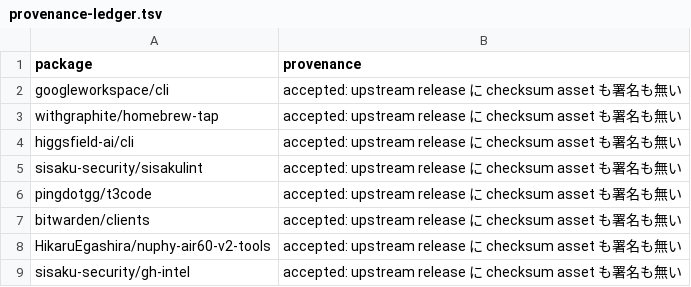
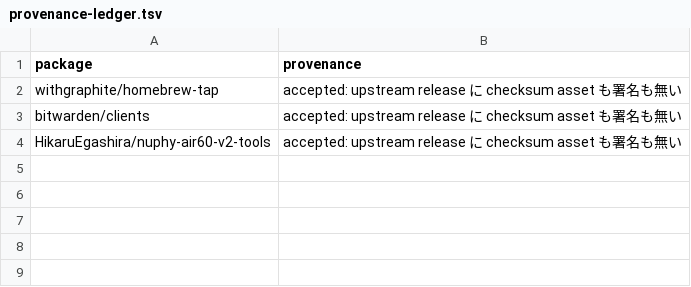
Before and after one commit to HikaruEgashira/dotfiles, a TSV file: modules/programs/aqua/provenance-ledger.tsv, drawn as a sheet.

```diff
--- a/modules/programs/aqua/provenance-ledger.tsv
+++ b/modules/programs/aqua/provenance-ledger.tsv
@@ -1,9 +1,4 @@
 package	provenance
-googleworkspace/cli	accepted: upstream release に checksum asset も署名も無い
 withgraphite/homebrew-tap	accepted: upstream release に checksum asset も署名も無い
-higgsfield-ai/cli	accepted: upstream release に checksum asset も署名も無い
-sisaku-security/sisakulint	accepted: upstream release に checksum asset も署名も無い
-pingdotgg/t3code	accepted: upstream release に checksum asset も署名も無い
 bitwarden/clients	accepted: upstream release に checksum asset も署名も無い
 HikaruEgashira/nuphy-air60-v2-tools	accepted: upstream release に checksum asset も署名も無い
-sisaku-security/gh-intel	accepted: upstream release に checksum asset も署名も無い
```
Also changed, not shown: 3 other files.
